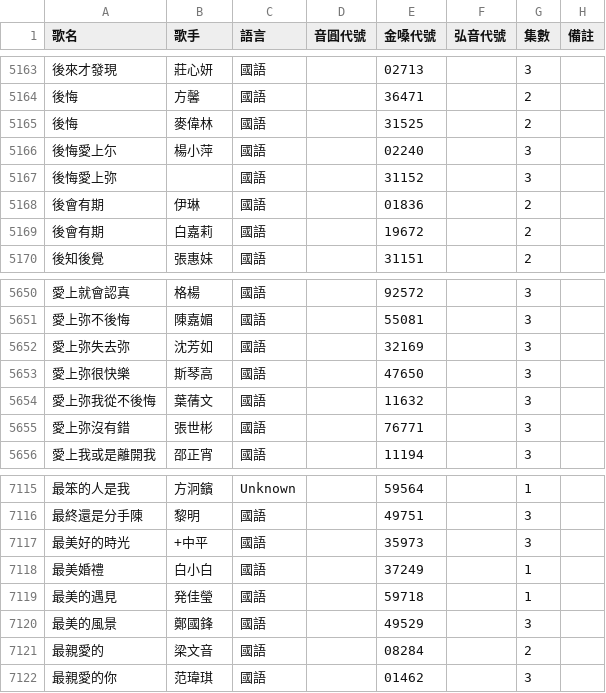
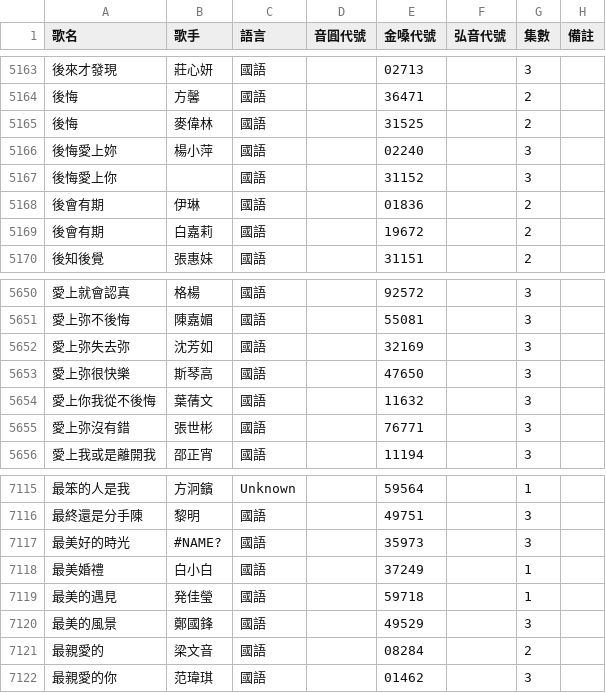
Before and after one commit to z5zsmydnnm-cell/KTV-SONG, a CSV file: songs/master.csv, drawn as a sheet; only a part is shown, gaps mark what is left out; the diff names each change by its address in the sheet, - before the commit and + after, or states it on an @@ line.

Commit message:
data: update KTV song database 2026-07-15 15:07

```diff
--- a/songs/master.csv
+++ b/songs/master.csv
-A5166 (歌名): 後悔愛上尓
+A5166 (歌名): 後悔愛上妳
-A5167 (歌名): 後悔愛上弥
+A5167 (歌名): 後悔愛上你
-A5654 (歌名): 愛上弥我從不後悔
+A5654 (歌名): 愛上你我從不後悔
-B7117 (歌手): +中平
+B7117 (歌手): #NAME?
```
